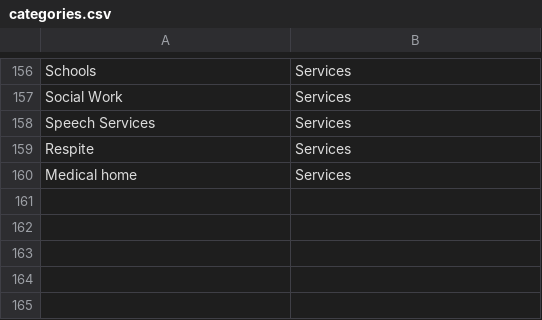
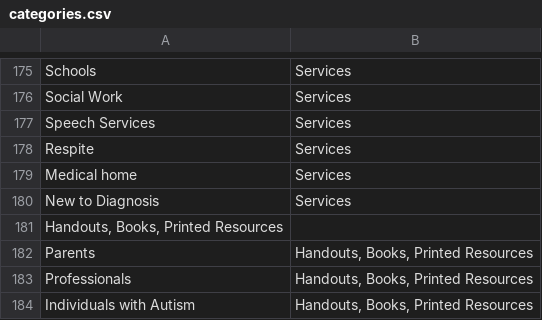
Before and after one commit to autismdrive/autismdrive, a CSV file: backend/example_data/categories.csv, drawn as a sheet; only a part is shown, gaps mark what is left out; the diff covers the shown part only.

```diff
--- a/backend/example_data/categories.csv
+++ b/backend/example_data/categories.csv
@@ -160 +179,6 @@ Respite,Services
 Medical home,Services
+New to Diagnosis,Services
+"Handouts, Books, Printed Resources",
+Parents,"Handouts, Books, Printed Resources"
+Professionals,"Handouts, Books, Printed Resources"
+Individuals with Autism,"Handouts, Books, Printed Resources"
```
Also changed, not shown: 19 added rows and 3 edited cells elsewhere in this file.
